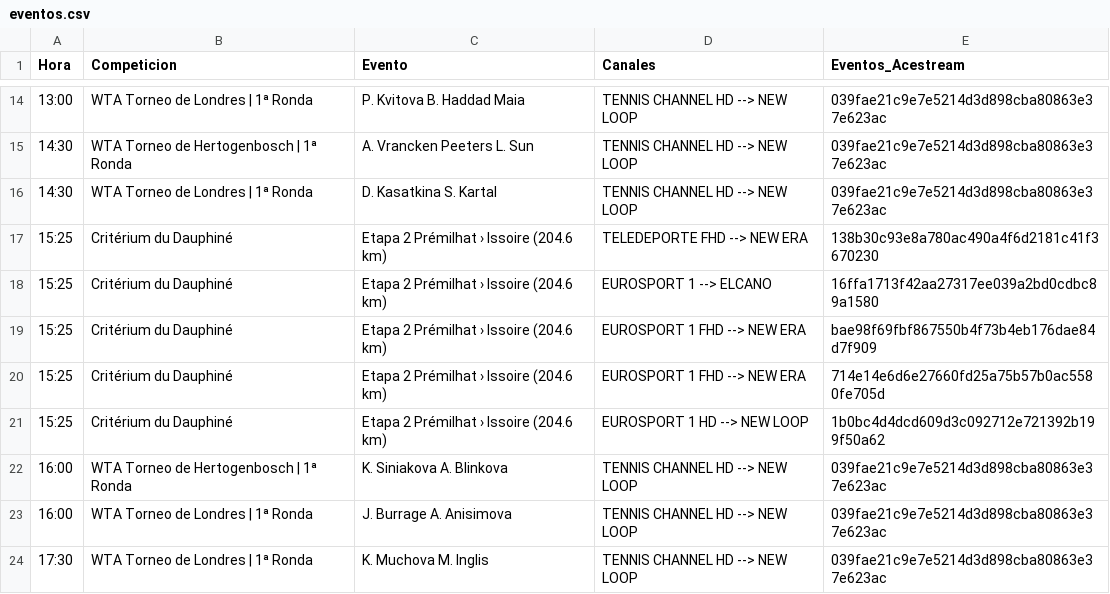
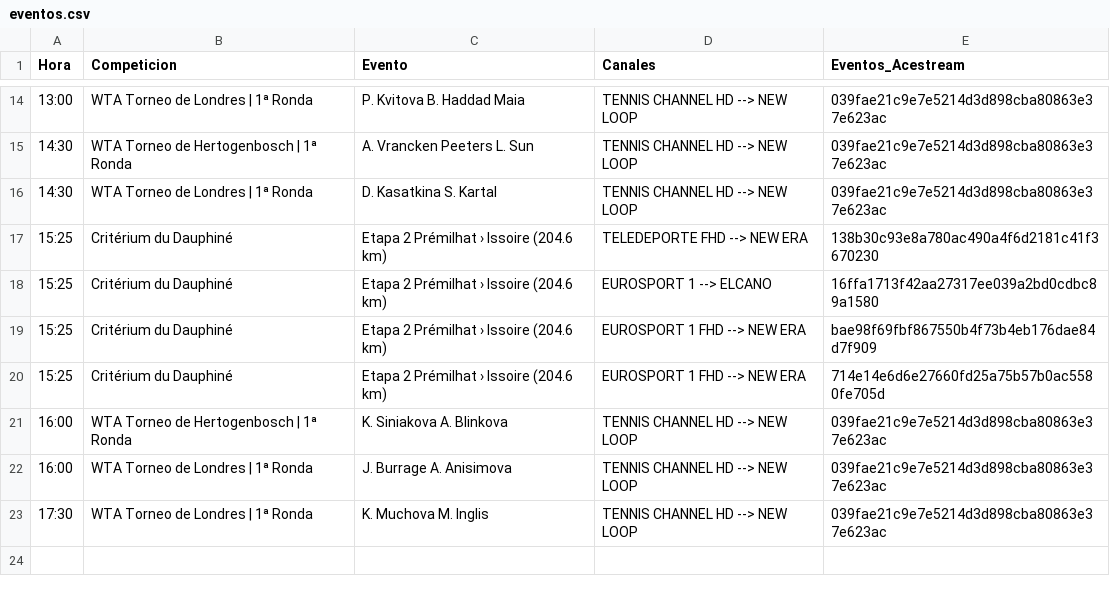
Before and after one commit to ezdakit/zukzeuk_listas, a CSV file: zz_eventos/eventos.csv, drawn as a sheet; only a part is shown, gaps mark what is left out; the diff names each change by its address in the sheet, - before the commit and + after, or states it on an @@ line.

```diff
--- a/zz_eventos/eventos.csv
+++ b/zz_eventos/eventos.csv
-row 21: 15:25 | Critérium du Dauphiné | Etapa 2 Prémilhat › Issoire (204.6 km) | EUROSPORT 1 HD --> NEW LOOP | 1b0bc4d4dcd609d3c092712e721392b199f50a62
```
Also changed, not shown: 5 other files.
